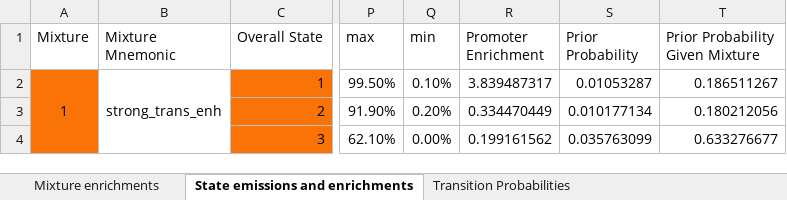
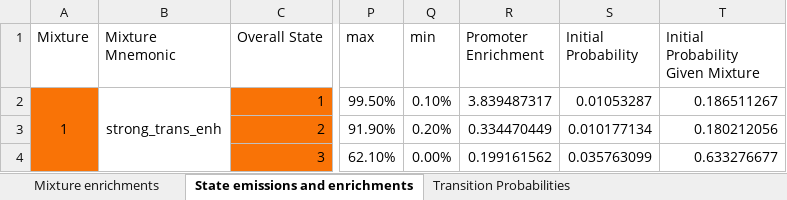
Before and after one commit to ernstlab/ChromGene, an Excel workbook: supplementary_table.xlsx, sheet State emissions and enrichments, drawn as a sheet; only a part is shown, gaps mark what is left out; values as stored, in another font and other column widths than the file's, no borders; conditional formats not drawn; the diff names each change by its address in the sheet, - before the commit and + after, or states it on an @@ line.

Commit message:
updated table to read "initial probability"

```diff
--- a/supplementary_table.xlsx (sheet State emissions and enrichments)
+++ b/supplementary_table.xlsx (sheet State emissions and enrichments)
-S1: Prior Probability
+S1: Initial Probability
-T1: Prior Probability Given Mixture
+T1: Initial Probability Given Mixture
```
